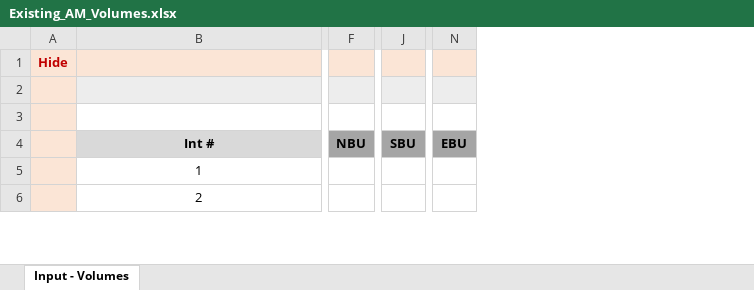
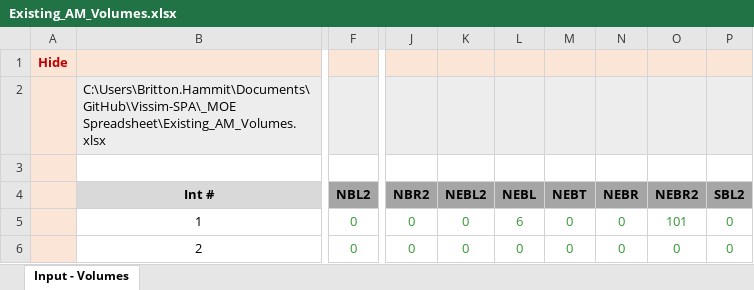
Before and after one commit to bhammit1/Vissim-SPA, an Excel workbook: _MOE Spreadsheet/Existing_AM_Volumes.xlsx, sheet Input - Volumes, drawn as a sheet; only a part is shown, gaps mark what is left out; values as stored, in another font and other column widths than the file's, no borders; charts and pictures not drawn; removed rows and columns are numbered as before the commit, all else as after; the diff covers the shown part only; the diff names each change by its address in the sheet, - before the commit and + after, or states it on an @@ line.

Commit message:
Updates to MOE sheet for volumes

```diff
--- a/_MOE Spreadsheet/Existing_AM_Volumes.xlsx (sheet Input - Volumes)
+++ b/_MOE Spreadsheet/Existing_AM_Volumes.xlsx (sheet Input - Volumes)
-column A, row 1: Hide
+column A, row 1: Hide
-column F (NBU), empty
+column F (NBL2), rows 5-6: 0 | 0
-column J (SBU), empty
+column J (NBR2), rows 5-6: 0 | 0
+column K (NEBL2), rows 5-6: 0 | 0
+column L (NEBL), rows 5-6: 6 | 0
+column M (NEBT), rows 5-6: 0 | 0
+column N (NEBR), rows 5-6: 0 | 0
+column O (NEBR2), rows 5-6: 101 | 0
+column P (SBL2), rows 5-6: 0 | 0
-column N (EBU), empty
-B2 (Int #): (empty)
+B2 (Int #): C:\Users\Britton.Hammit\Documents\GitHub\Vissim-SPA\_MOE Spreadsheet\Existing_AM_Volumes.xlsx
```
Also changed, not shown: 35 removed rows, 10 added columns, 1 removed column and 180 edited cells elsewhere in this sheet, formulas that keep their value, charts or pictures.
